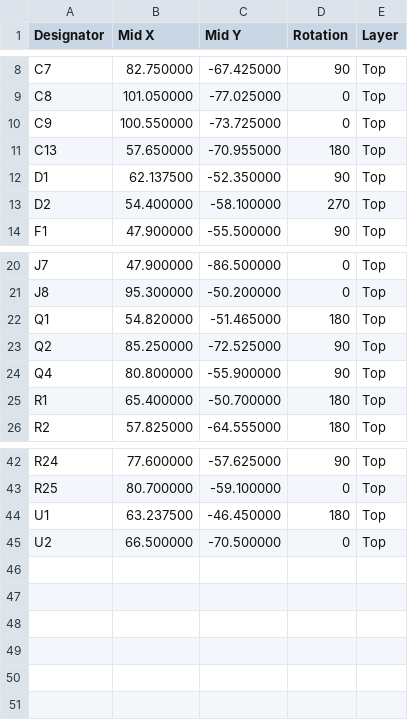
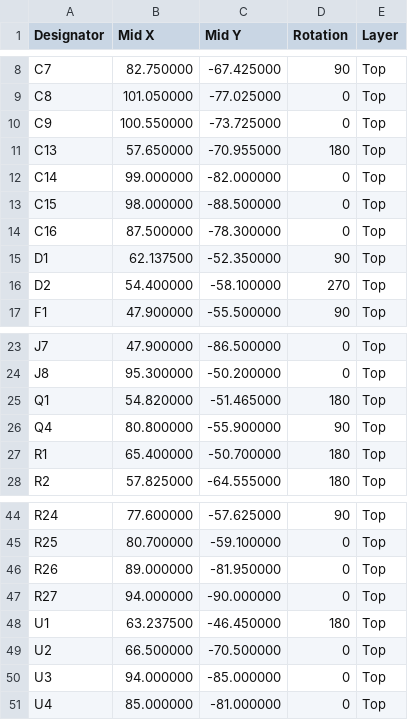
Before and after one commit to attaloslife/ThermoLoop, a CSV file: v1.0/1 Fan 2 Th/Assembly/1_Fan_2_Th_JLCPCB_CPL.csv, drawn as a sheet; only a part is shown, gaps mark what is left out.

```diff
--- a/v1.0/1 Fan 2 Th/Assembly/1_Fan_2_Th_JLCPCB_CPL.csv
+++ b/v1.0/1 Fan 2 Th/Assembly/1_Fan_2_Th_JLCPCB_CPL.csv
@@ -11,2 +11,5 @@
 "C13","57.650000","-70.955000","180","Top"
+"C14","99.000000","-82.000000","0","Top"
+"C15","98.000000","-88.500000","0","Top"
+"C16","87.500000","-78.300000","0","Top"
 "D1","62.137500","-52.350000","90","Top"
@@ -22,3 +25,2 @@
 "Q1","54.820000","-51.465000","180","Top"
-"Q2","85.250000","-72.525000","90","Top"
 "Q4","80.800000","-55.900000","90","Top"
@@ -43,3 +45,7 @@
 "R25","80.700000","-59.100000","0","Top"
+"R26","89.000000","-81.950000","0","Top"
+"R27","94.000000","-90.000000","0","Top"
 "U1","63.237500","-46.450000","180","Top"
 "U2","66.500000","-70.500000","0","Top"
+"U3","94.000000","-85.000000","0","Top"
+"U4","85.000000","-81.000000","0","Top"
```
Also changed, not shown: v1.0/1 Fan 2 Th/1 Fan 2 Th.csv, v1.0/1 Fan 2 Th/Assembly/1 Fan 2 Th-all-pos.csv, 25 other files.
